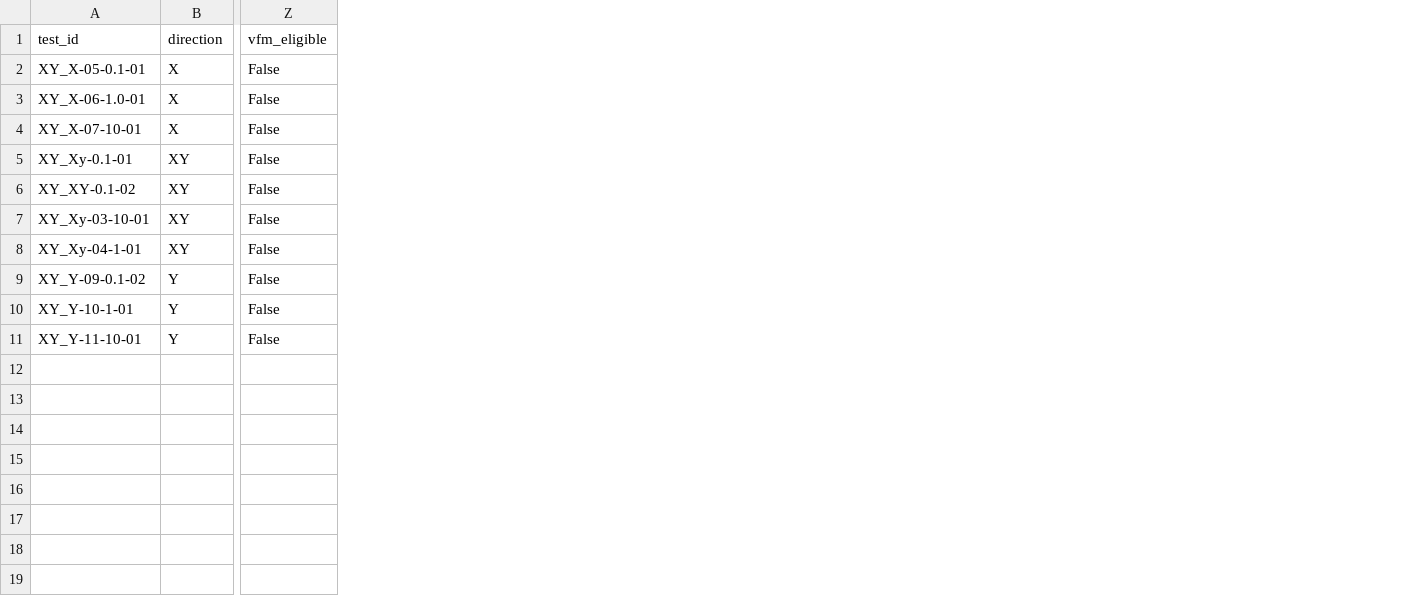
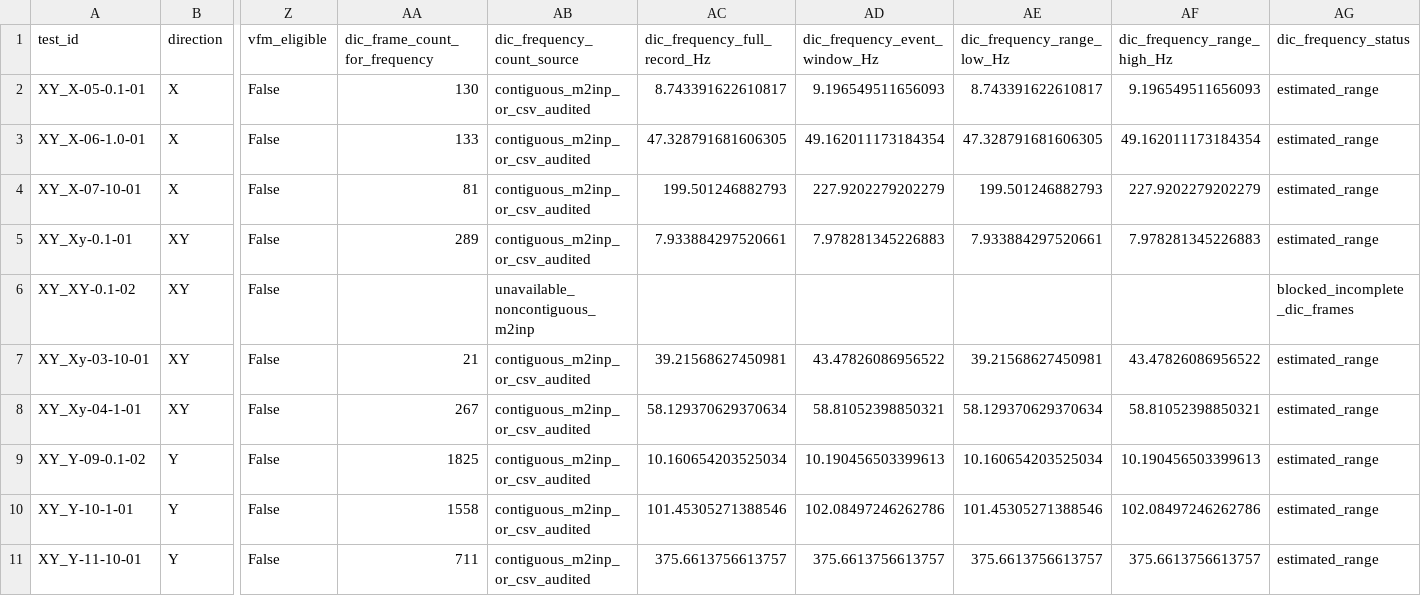
Before and after one commit to P20230101/song-second-brain, a CSV file: 实验/PA12-双轴-DIC-VFM/results/xy_frequency_summary.csv, drawn as a sheet; only a part is shown, gaps mark what is left out; the diff names each change by its address in the sheet, - before the commit and + after, or states it on an @@ line.

Commit message:
data: add DIC frequency ranges and XZ inventory

```diff
--- a/实验/PA12-双轴-DIC-VFM/results/xy_frequency_summary.csv
+++ b/实验/PA12-双轴-DIC-VFM/results/xy_frequency_summary.csv
+column AA (dic_frame_count_for_frequency), rows 2-11: 130 | 133 | 81 | 289 |  | 21 | 267 | 1825 | 1558 | 711
+column AB (dic_frequency_count_source), rows 2-11: contiguous_m2inp_or_csv_audited | contiguous_m2inp_or_csv_audited | contiguous_m2inp_or_csv_audited | contiguous_m2inp_or_csv_audited | unavailable_noncontiguous_m2inp | contiguous_m2inp_or_csv_audited | contiguous_m2inp_or_csv_audited | contiguous_m2inp_or_csv_audited | contiguous_m2inp_or_csv_audited | contiguous_m2inp_or_csv_audited
+column AC (dic_frequency_full_record_Hz), rows 2-11: 8.743391622610817 | 47.328791681606305 | 199.501246882793 | 7.933884297520661 |  | 39.21568627450981 | 58.129370629370634 | 10.160654203525034 | 101.45305271388546 | 375.6613756613757
+column AD (dic_frequency_event_window_Hz), rows 2-11: 9.196549511656093 | 49.162011173184354 | 227.9202279202279 | 7.978281345226883 |  | 43.47826086956522 | 58.81052398850321 | 10.190456503399613 | 102.08497246262786 | 375.6613756613757
+column AE (dic_frequency_range_low_Hz), rows 2-11: 8.743391622610817 | 47.328791681606305 | 199.501246882793 | 7.933884297520661 |  | 39.21568627450981 | 58.129370629370634 | 10.160654203525034 | 101.45305271388546 | 375.6613756613757
+column AF (dic_frequency_range_high_Hz), rows 2-11: 9.196549511656093 | 49.162011173184354 | 227.9202279202279 | 7.978281345226883 |  | 43.47826086956522 | 58.81052398850321 | 10.190456503399613 | 102.08497246262786 | 375.6613756613757
+column AG (dic_frequency_status), rows 2-11: estimated_range | estimated_range | estimated_range | estimated_range | blocked_incomplete_dic_frames | estimated_range | estimated_range | estimated_range | estimated_range | estimated_range
```
Also changed, not shown: 8 other files.
